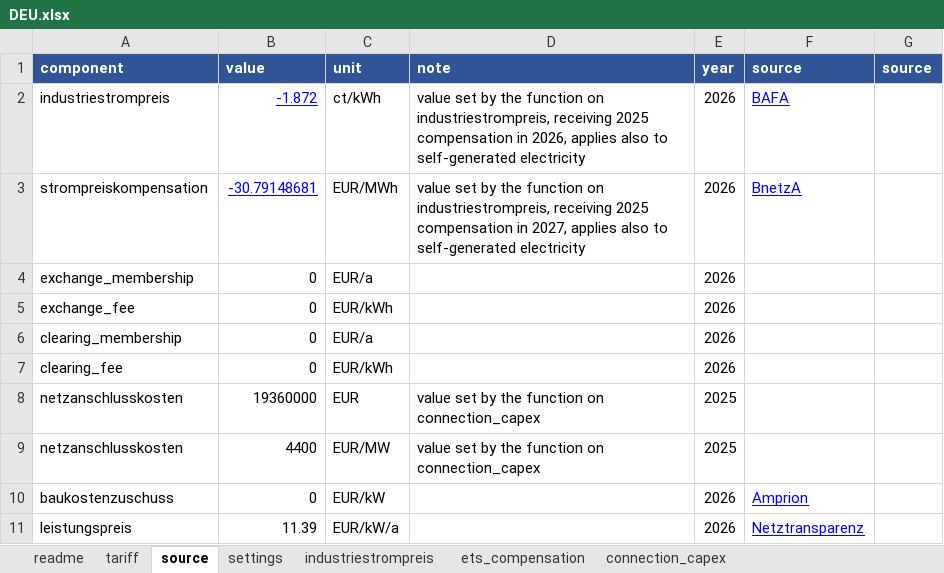
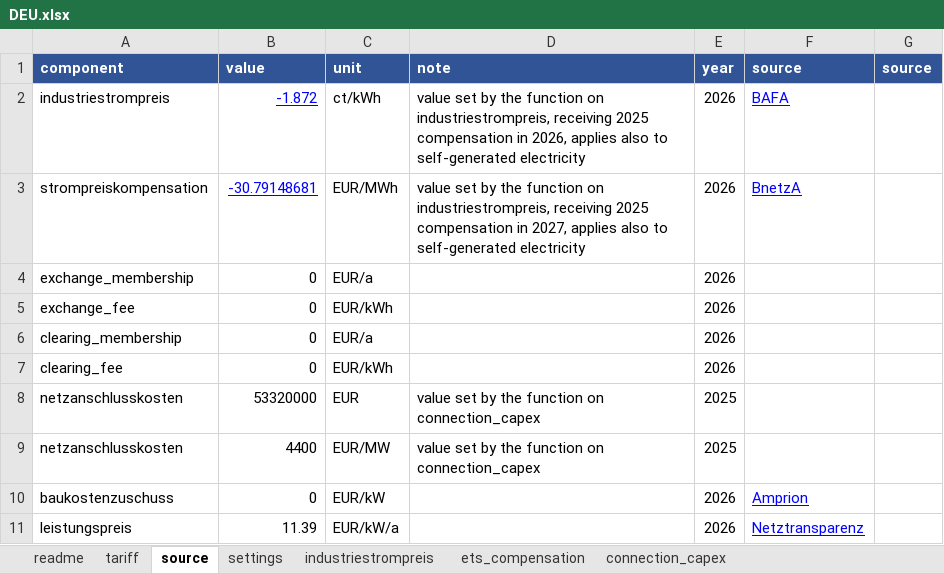
Before and after one commit to Paul-Particle/lcox-steel, an Excel workbook: data/electricity_charges/DEU.xlsx, sheet source, drawn as a sheet; only a part is shown; values as stored, in another font and other column widths than the file's, no borders; the diff names each change by its address in the sheet, - before the commit and + after, or states it on an @@ line.

```diff
--- a/data/electricity_charges/DEU.xlsx (sheet source)
+++ b/data/electricity_charges/DEU.xlsx (sheet source)
-B8 (value): 19360000
+B8 (value): 53320000
```
Also changed, not shown: sheet connection_capex, sheet settings, sheet tariff, formulas that keep their value, data/electricity_charges/FRA.xlsx.
